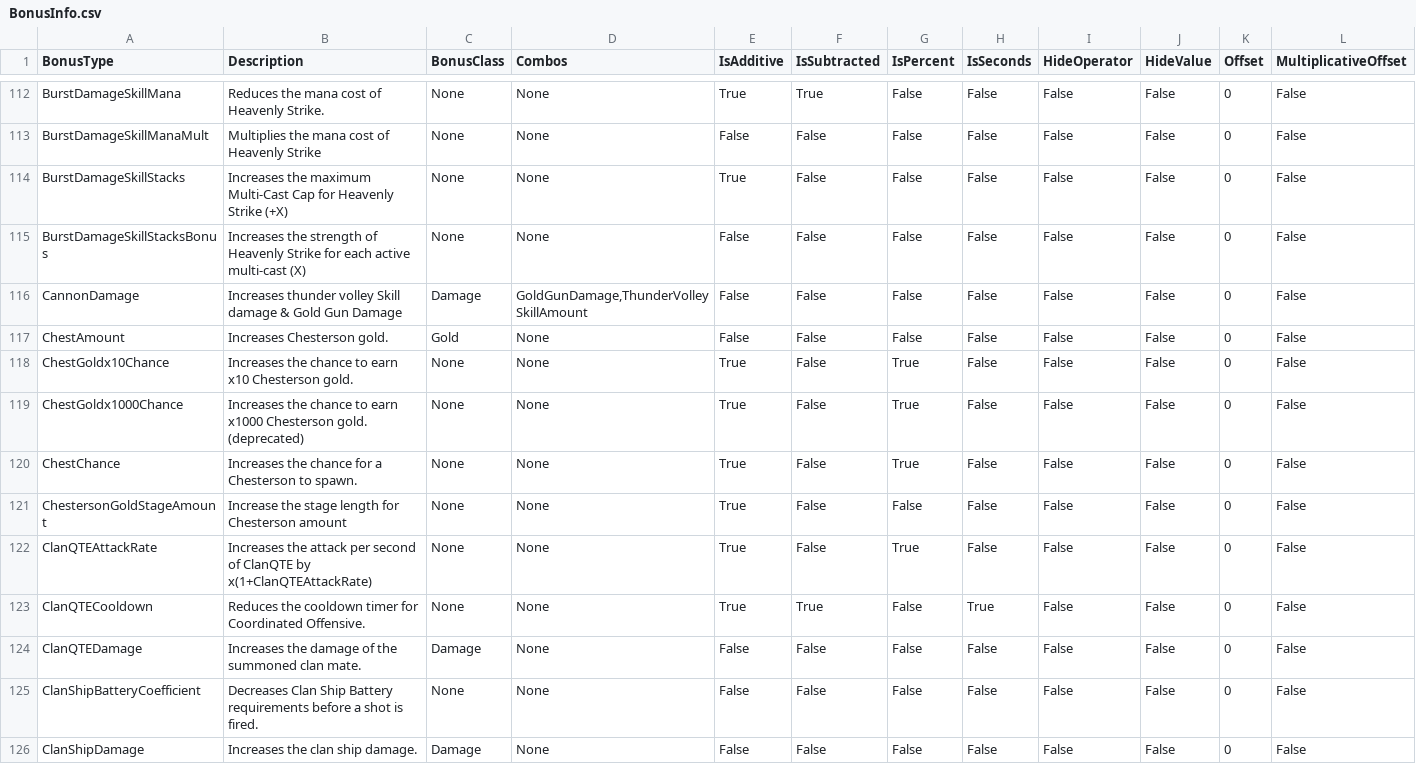
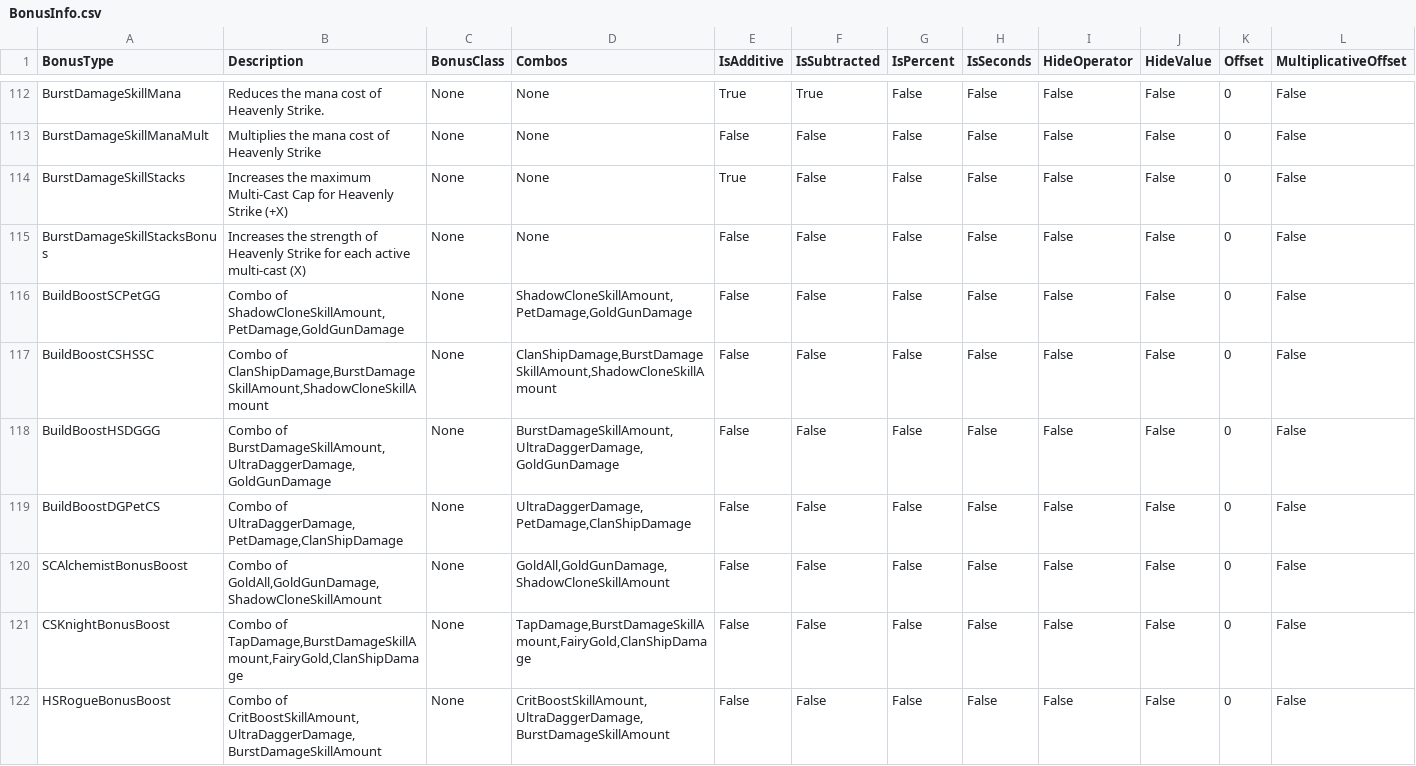
Before and after one commit to rawrzcookie/TT2_CSV, a CSV file: csv/BonusInfo.csv, drawn as a sheet; only a part is shown, gaps mark what is left out; the shorter side is filled out with more unchanged rows; the diff covers the shown part only; the diff names each change by its address in the sheet, - before the commit and + after, or states it on an @@ line.

```diff
--- a/csv/BonusInfo.csv
+++ b/csv/BonusInfo.csv
+row 116: BuildBoostSCPetGG | Combo of ShadowCloneSkillAmount,PetDamage,GoldGunDamage | None | ShadowCloneSkillAmount,PetDamage,GoldGunDamage | False | False | False | False | False | False | 0 | False
+row 117: BuildBoostCSHSSC | Combo of ClanShipDamage,BurstDamageSkillAmount,ShadowCloneSkillAmount | None | ClanShipDamage,BurstDamageSkillAmount,ShadowCloneSkillAmount | False | False | False | False | False | False | 0 | False
+row 118: BuildBoostHSDGGG | Combo of BurstDamageSkillAmount,UltraDaggerDamage,GoldGunDamage | None | BurstDamageSkillAmount,UltraDaggerDamage,GoldGunDamage | False | False | False | False | False | False | 0 | False
+row 119: BuildBoostDGPetCS | Combo of UltraDaggerDamage,PetDamage,ClanShipDamage | None | UltraDaggerDamage,PetDamage,ClanShipDamage | False | False | False | False | False | False | 0 | False
+row 120: SCAlchemistBonusBoost | Combo of GoldAll,GoldGunDamage,ShadowCloneSkillAmount | None | GoldAll,GoldGunDamage,ShadowCloneSkillAmount | False | False | False | False | False | False | 0 | False
+row 121: CSKnightBonusBoost | Combo of TapDamage,BurstDamageSkillAmount,FairyGold,ClanShipDamage | None | TapDamage,BurstDamageSkillAmount,FairyGold,ClanShipDamage | False | False | False | False | False | False | 0 | False
+row 122: HSRogueBonusBoost | Combo of CritBoostSkillAmount,UltraDaggerDamage,BurstDamageSkillAmount | None | CritBoostSkillAmount,UltraDaggerDamage,BurstDamageSkillAmount | False | False | False | False | False | False | 0 | False
```
Also changed, not shown: 6 added rows elsewhere in this file, csv/C_EquipmentInfo.csv, csv/EquipmentSetInfo.csv, 11 other files.
